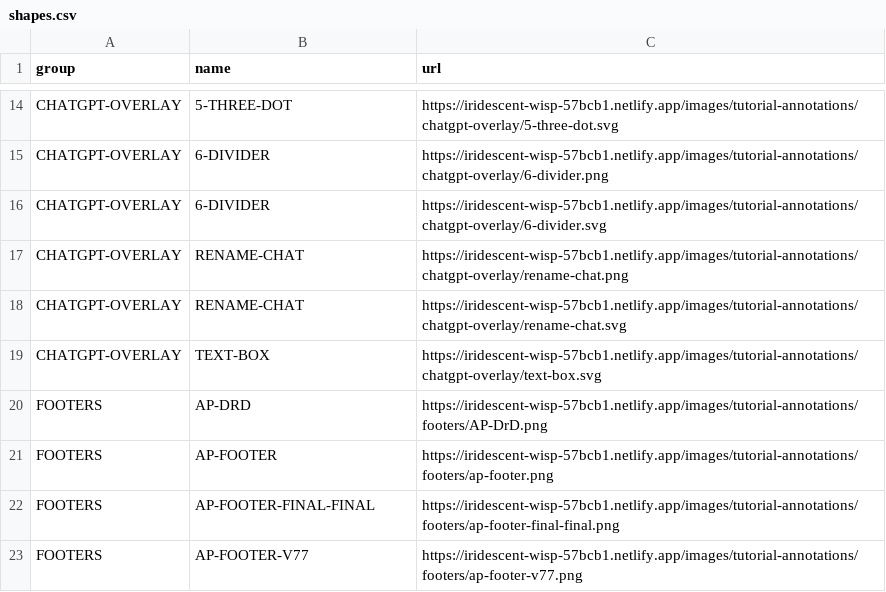
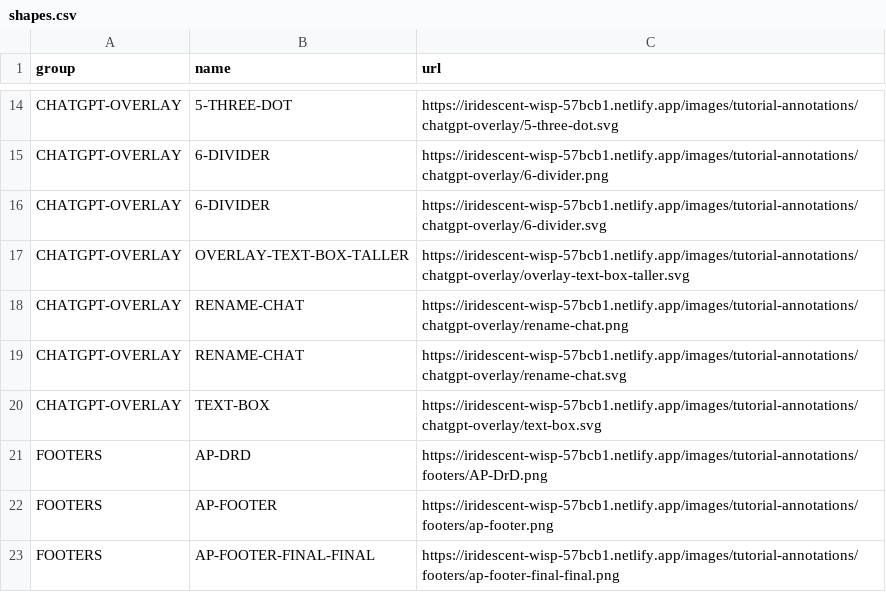
Before and after one commit to stenohacker/mh_media, a CSV file: shapes.csv, drawn as a sheet; only a part is shown, gaps mark what is left out; the shorter side is filled out with more unchanged rows.

```diff
--- a/shapes.csv
+++ b/shapes.csv
@@ -16,2 +16,3 @@ CHATGPT-OVERLAY,6-DIVIDER,https://iridescent-wisp-57bcb1.netlify.app/images/tuto
 CHATGPT-OVERLAY,6-DIVIDER,https://iridescent-wisp-57bcb1.netlify.app/images/tutorial-annotations/chatgpt-overlay/6-divider.svg
+CHATGPT-OVERLAY,OVERLAY-TEXT-BOX-TALLER,https://iridescent-wisp-57bcb1.netlify.app/images/tutorial-annotations/chatgpt-overlay/overlay-text-box-taller.svg
 CHATGPT-OVERLAY,RENAME-CHAT,https://iridescent-wisp-57bcb1.netlify.app/images/tutorial-annotations/chatgpt-overlay/rename-chat.png
```
Also changed, not shown: 4 other files.
